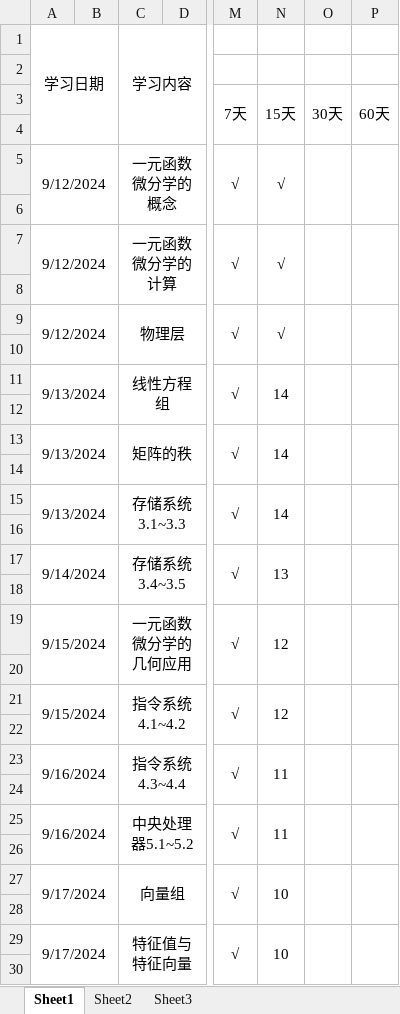
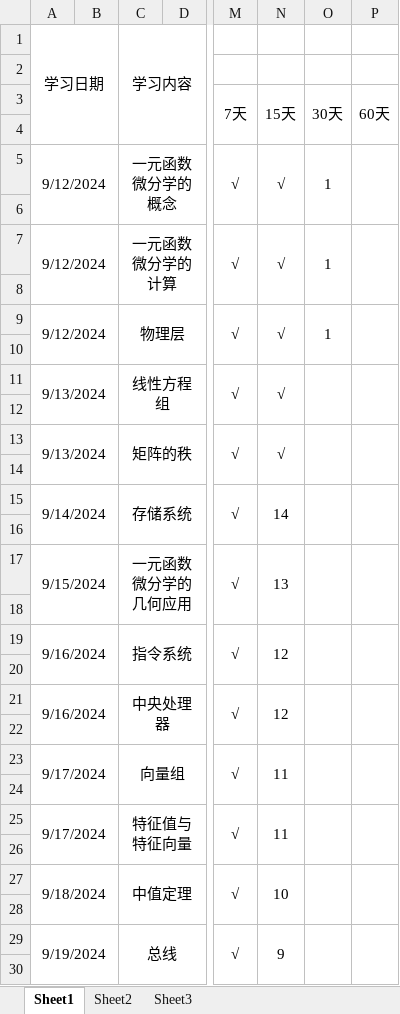
Before and after one commit to uKazuha/study, an Excel workbook: 艾宾浩斯学习曲线.xlsx, sheet Sheet1, drawn as a sheet; only a part is shown, gaps mark what is left out; values as stored, in another font and other column widths than the file's, no borders; the diff covers the shown part only; the diff names each change by its address in the sheet, - before the commit and + after, or states it on an @@ line.

Commit message:
update on 2024/10/11

```diff
--- a/艾宾浩斯学习曲线.xlsx (sheet Sheet1)
+++ b/艾宾浩斯学习曲线.xlsx (sheet Sheet1)
-O5 (30天): (empty)
+O5 (30天): 1
-O7 (30天): (empty)
+O7 (30天): 1
-O9 (30天): (empty)
+O9 (30天): 1
-N11 (15天): 14
+N11 (15天): √
-N13 (15天): 14
+N13 (15天): √
-A15: 9/13/2024
+A15: 9/14/2024
-C15: 存储系统3.1~3.3
+C15: 存储系统
-A17: 9/14/2024
+A17: 9/15/2024
-C17: 存储系统3.4~3.5
+C17: 一元函数微分学的几何应用
-A19: 9/15/2024
+A19: 9/16/2024
-C19: 一元函数微分学的几何应用
+C19: 指令系统
-A21: 9/15/2024
+A21: 9/16/2024
-C21: 指令系统4.1~4.2
+C21: 中央处理器
-A23: 9/16/2024
+A23: 9/17/2024
-C23: 指令系统4.3~4.4
+C23: 向量组
-A25: 9/16/2024
+A25: 9/17/2024
-C25: 中央处理器5.1~5.2
+C25: 特征值与特征向量
-A27: 9/17/2024
+A27: 9/18/2024
-C27: 向量组
+C27: 中值定理
-A29: 9/17/2024
+A29: 9/19/2024
-C29: 特征值与特征向量
+C29: 总线
-N29 (15天): 10
+N29 (15天): 9
```
Also changed, not shown: 11 added rows, 41 removed rows, 40 edited cells and merged cells elsewhere in this sheet.
